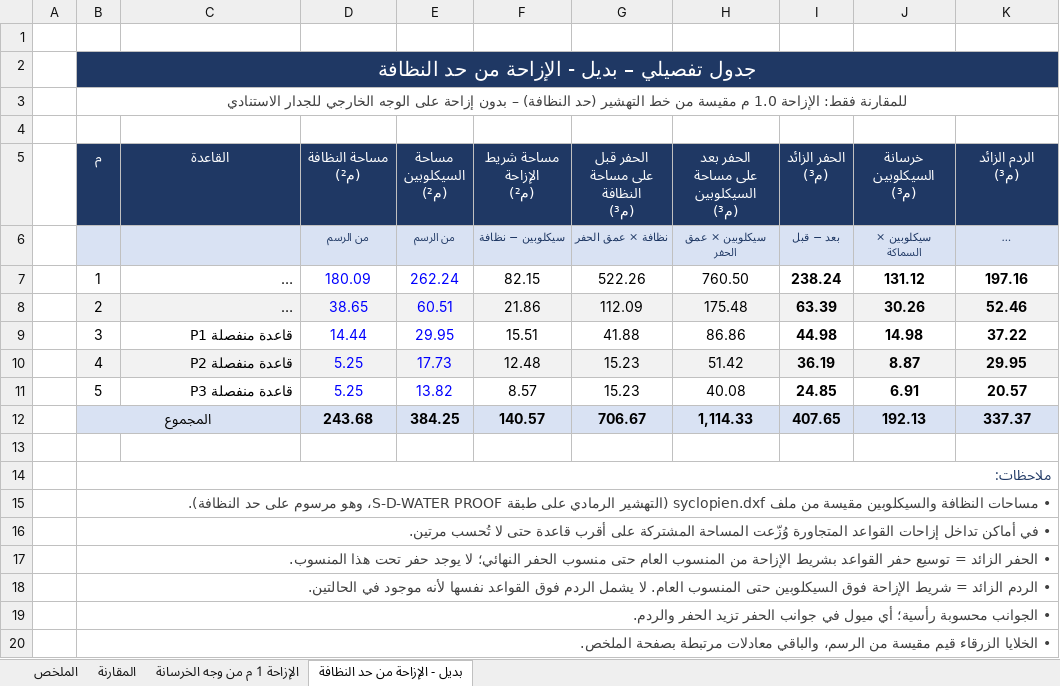
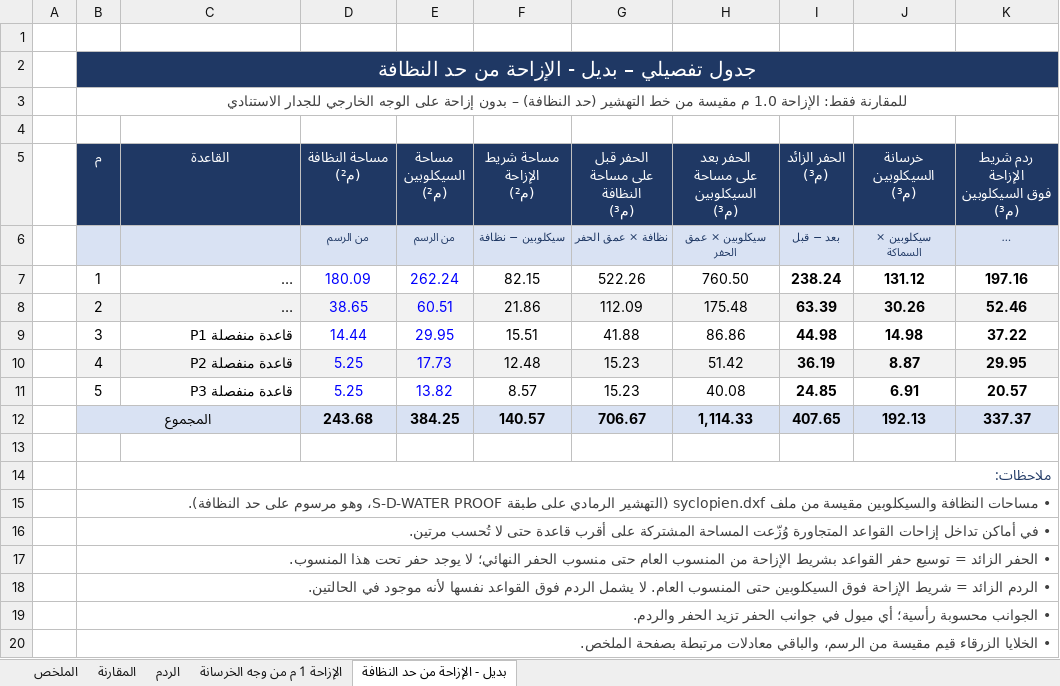
Before and after one commit to kbustanjicompany-cmd/MOHAMMED, an Excel workbook: cyclopean_ar.xlsx, sheet بديل - الإزاحة من حد النظافة, drawn as a sheet; long unchanged cells end in …; values as stored, in another font and other column widths than the file's, no borders; ↵ is a line break in a cell; the diff names each change by its address in the sheet, - before the commit and + after, or states it on an @@ line.

```diff
--- a/cyclopean_ar.xlsx (sheet بديل - الإزاحة من حد النظافة)
+++ b/cyclopean_ar.xlsx (sheet بديل - الإزاحة من حد النظافة)
+sheet tab: الردم
-K5: الردم الزائد ↵ (م³)
+K5: ردم شريط الإزاحة ↵ فوق السيكلوبين (م³)
```
Also changed, not shown: sheet الملخص, sheet المقارنة, sheet الإزاحة 1 م من وجه الخرسانة, cyclopean.xlsx, 4 other files.
